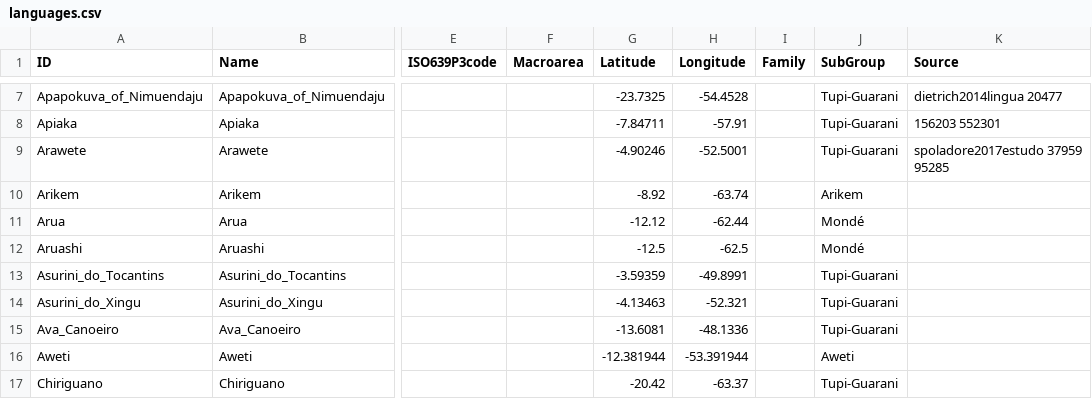
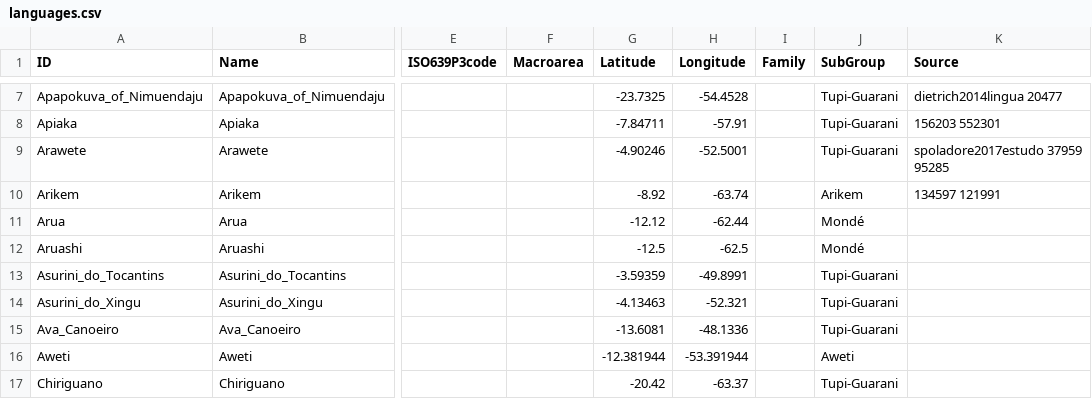
Before and after one commit to tupian-language-resources/tuled, a CSV file: cldf/languages.csv, drawn as a sheet; only a part is shown, gaps mark what is left out; the diff names each change by its address in the sheet, - before the commit and + after, or states it on an @@ line.

Commit message:
Update languages.csv

```diff
--- a/cldf/languages.csv
+++ b/cldf/languages.csv
-K10 (Source): (empty)
+K10 (Source): 134597 121991
```
